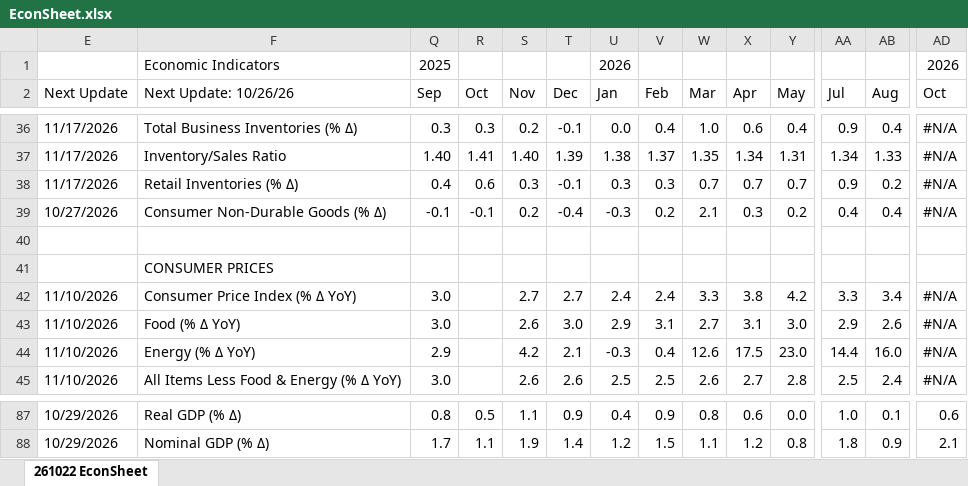
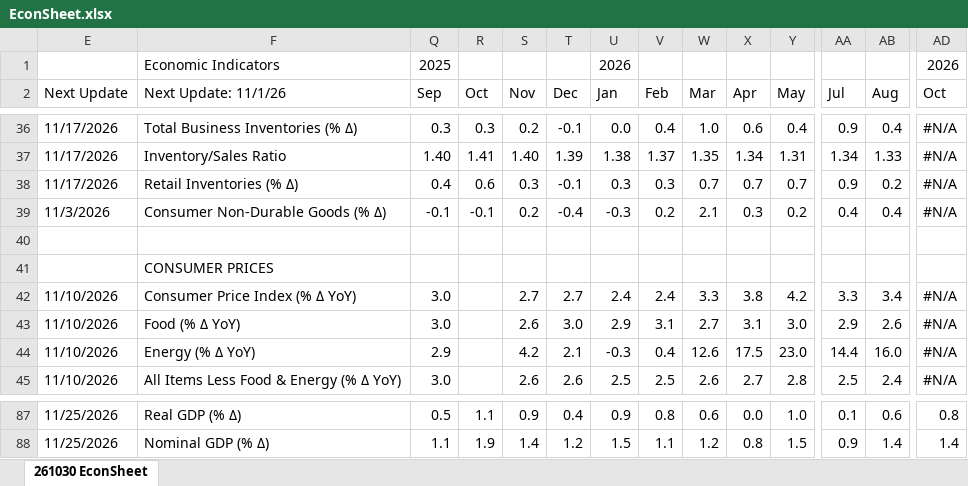
Before and after one commit to LakesideConsulting/260130-Lakeside-Website, an Excel workbook: files/EconSheet.xlsx, sheet 261030 EconSheet, drawn as a sheet; only a part is shown, gaps mark what is left out; values as stored, in another font and other column widths than the file's, no cell formats; charts and pictures and conditional formats not drawn; the diff covers the shown part only; the diff names each change by its address in the sheet, - before the commit and + after, or states it on an @@ line.

Commit message:
Publish EconSheet 261030 (October 30, 2026)

```diff
--- a/files/EconSheet.xlsx (sheet 261030 EconSheet)
+++ b/files/EconSheet.xlsx (sheet 261030 EconSheet)
-sheet tab: 261022 EconSheet
+sheet tab: 261030 EconSheet
-F2: Next Update: 10/26/26
+F2: Next Update: 11/1/26
-E39 (Next Update): 10/27/2026
+E39 (Next Update): 11/3/2026
-E87:E88 (Next Update): 10/29/2026
+E87:E88 (Next Update): 11/25/2026
-Q87 (Sep): 0.8
+Q87 (Sep): 0.5
-R87 (Oct): 0.5
+R87 (Oct): 1.1
-S87 (Nov): 1.1
+S87 (Nov): 0.9
-T87 (Dec): 0.9
+T87 (Dec): 0.4
-U87 (Jan): 0.4
+U87 (Jan): 0.9
-V87 (Feb): 0.9
+V87 (Feb): 0.8
-W87 (Mar): 0.8
+W87 (Mar): 0.6
-X87 (Apr): 0.6
+X87 (Apr): 0.0
-Y87 (May): 0.0
+Y87 (May): 1.0
-AA87 (Jul): 1.0
+AA87 (Jul): 0.1
-AB87 (Aug): 0.1
+AB87 (Aug): 0.6
-AD87 (Oct): 0.6
+AD87 (Oct): 0.8
-Q88 (Sep): 1.7
+Q88 (Sep): 1.1
-R88 (Oct): 1.1
+R88 (Oct): 1.9
-S88 (Nov): 1.9
+S88 (Nov): 1.4
-T88 (Dec): 1.4
+T88 (Dec): 1.2
-U88 (Jan): 1.2
+U88 (Jan): 1.5
-V88 (Feb): 1.5
+V88 (Feb): 1.1
-W88 (Mar): 1.1
+W88 (Mar): 1.2
-X88 (Apr): 1.2
+X88 (Apr): 0.8
-Y88 (May): 0.8
+Y88 (May): 1.5
-AA88 (Jul): 1.8
+AA88 (Jul): 0.9
-AB88 (Aug): 0.9
+AB88 (Aug): 1.4
-AD88 (Oct): 2.1
+AD88 (Oct): 1.4
```
Also changed, not shown: 2 added rows, 2 removed rows and 222 edited cells elsewhere in this sheet, cell formats, hidden cells, charts or pictures, 3 other files.
